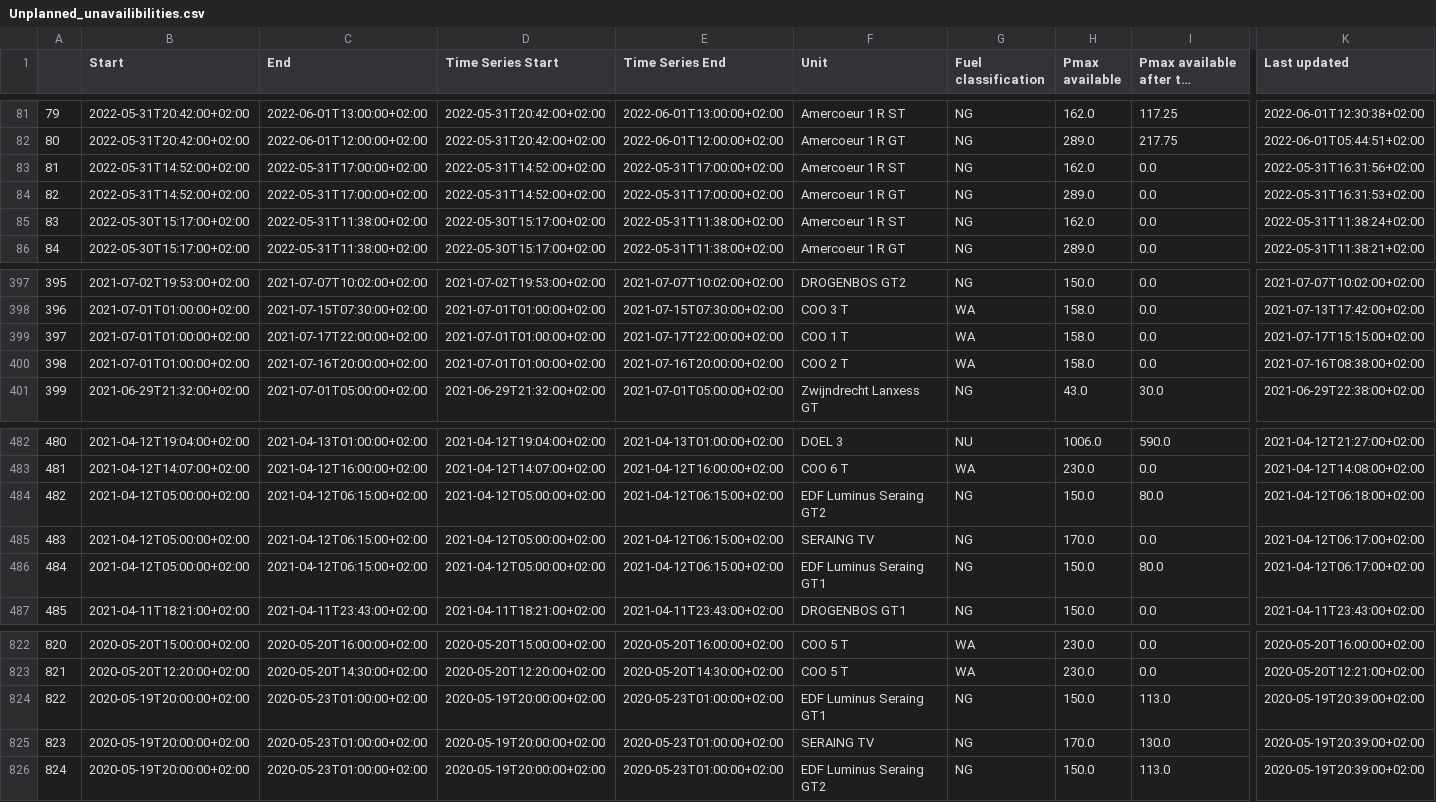
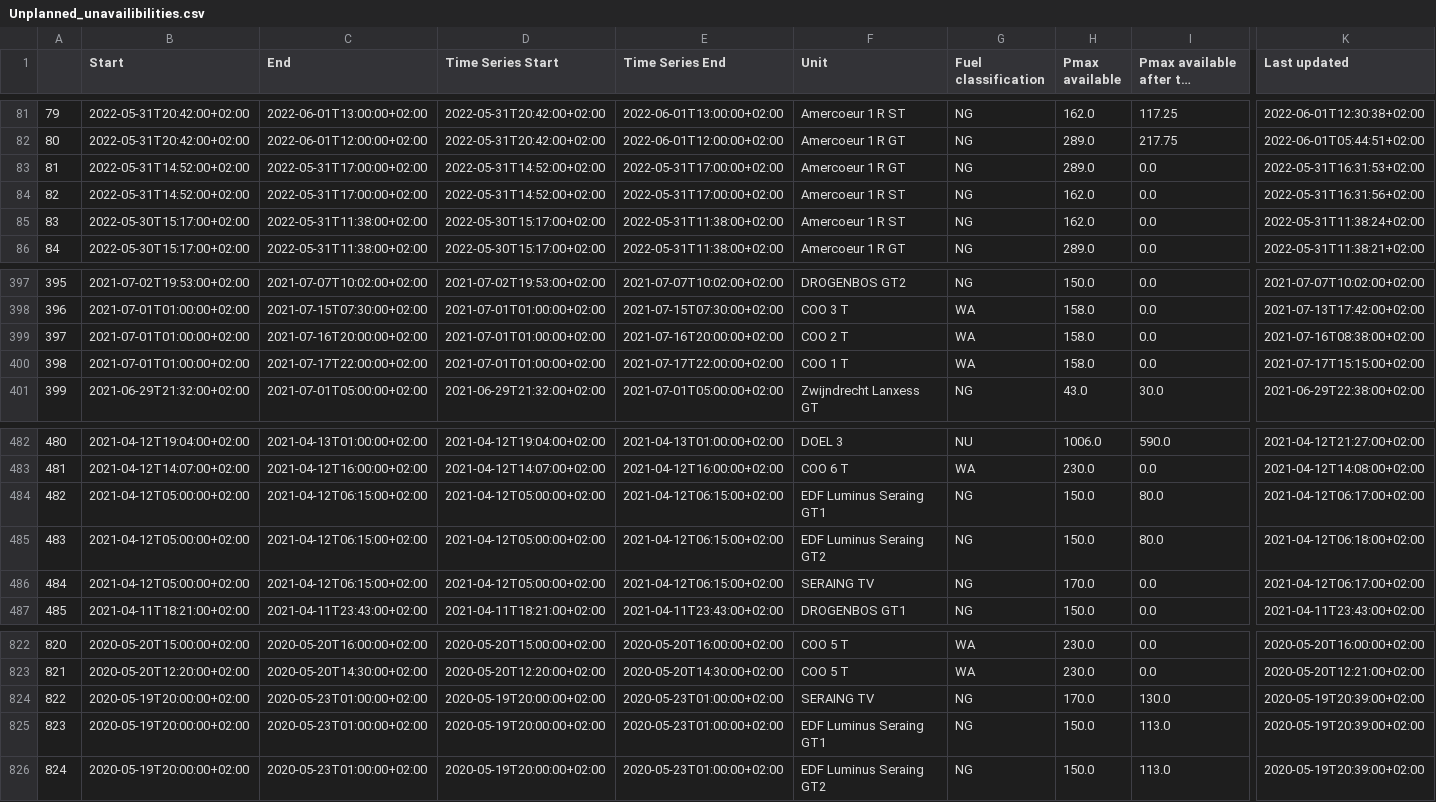
Before and after one commit to journinho/elia-opendata, a CSV file: Unplanned_unavailibilities.csv, drawn as a sheet; only a part is shown, gaps mark what is left out; long unchanged cells end in …; the diff covers the shown part only; the diff names each change by its address in the sheet, - before the commit and + after, or states it on an @@ line.

```diff
--- a/Unplanned_unavailibilities.csv
+++ b/Unplanned_unavailibilities.csv
-F83 (Unit): Amercoeur 1 R ST
+F83 (Unit): Amercoeur 1 R GT
-H83 (Pmax available): 162.0
+H83 (Pmax available): 289.0
-K83 (Last updated): 2022-05-31T16:31:56+02:00
+K83 (Last updated): 2022-05-31T16:31:53+02:00
-F84 (Unit): Amercoeur 1 R GT
+F84 (Unit): Amercoeur 1 R ST
-H84 (Pmax available): 289.0
+H84 (Pmax available): 162.0
-K84 (Last updated): 2022-05-31T16:31:53+02:00
+K84 (Last updated): 2022-05-31T16:31:56+02:00
-C399 (End): 2021-07-17T22:00:00+02:00
+C399 (End): 2021-07-16T20:00:00+02:00
-E399 (Time Series End): 2021-07-17T22:00:00+02:00
+E399 (Time Series End): 2021-07-16T20:00:00+02:00
-F399 (Unit): COO 1 T
+F399 (Unit): COO 2 T
-K399 (Last updated): 2021-07-17T15:15:00+02:00
+K399 (Last updated): 2021-07-16T08:38:00+02:00
-C400 (End): 2021-07-16T20:00:00+02:00
+C400 (End): 2021-07-17T22:00:00+02:00
-E400 (Time Series End): 2021-07-16T20:00:00+02:00
+E400 (Time Series End): 2021-07-17T22:00:00+02:00
-F400 (Unit): COO 2 T
+F400 (Unit): COO 1 T
-K400 (Last updated): 2021-07-16T08:38:00+02:00
+K400 (Last updated): 2021-07-17T15:15:00+02:00
-F484 (Unit): EDF Luminus Seraing GT2
+F484 (Unit): EDF Luminus Seraing GT1
-K484 (Last updated): 2021-04-12T06:18:00+02:00
+K484 (Last updated): 2021-04-12T06:17:00+02:00
-F485 (Unit): SERAING TV
+F485 (Unit): EDF Luminus Seraing GT2
-H485 (Pmax available): 170.0
+H485 (Pmax available): 150.0
-I485 (Pmax available after the outage): 0.0
+I485 (Pmax available after the outage): 80.0
-K485 (Last updated): 2021-04-12T06:17:00+02:00
+K485 (Last updated): 2021-04-12T06:18:00+02:00
-F486 (Unit): EDF Luminus Seraing GT1
+F486 (Unit): SERAING TV
-H486 (Pmax available): 150.0
+H486 (Pmax available): 170.0
-I486 (Pmax available after the outage): 80.0
+I486 (Pmax available after the outage): 0.0
-F824 (Unit): EDF Luminus Seraing GT1
+F824 (Unit): SERAING TV
-H824 (Pmax available): 150.0
+H824 (Pmax available): 170.0
-I824 (Pmax available after the outage): 113.0
+I824 (Pmax available after the outage): 130.0
-F825 (Unit): SERAING TV
+F825 (Unit): EDF Luminus Seraing GT1
-H825 (Pmax available): 170.0
+H825 (Pmax available): 150.0
-I825 (Pmax available after the outage): 130.0
+I825 (Pmax available after the outage): 113.0
```
Also changed, not shown: 76 edited cells elsewhere in this file.
